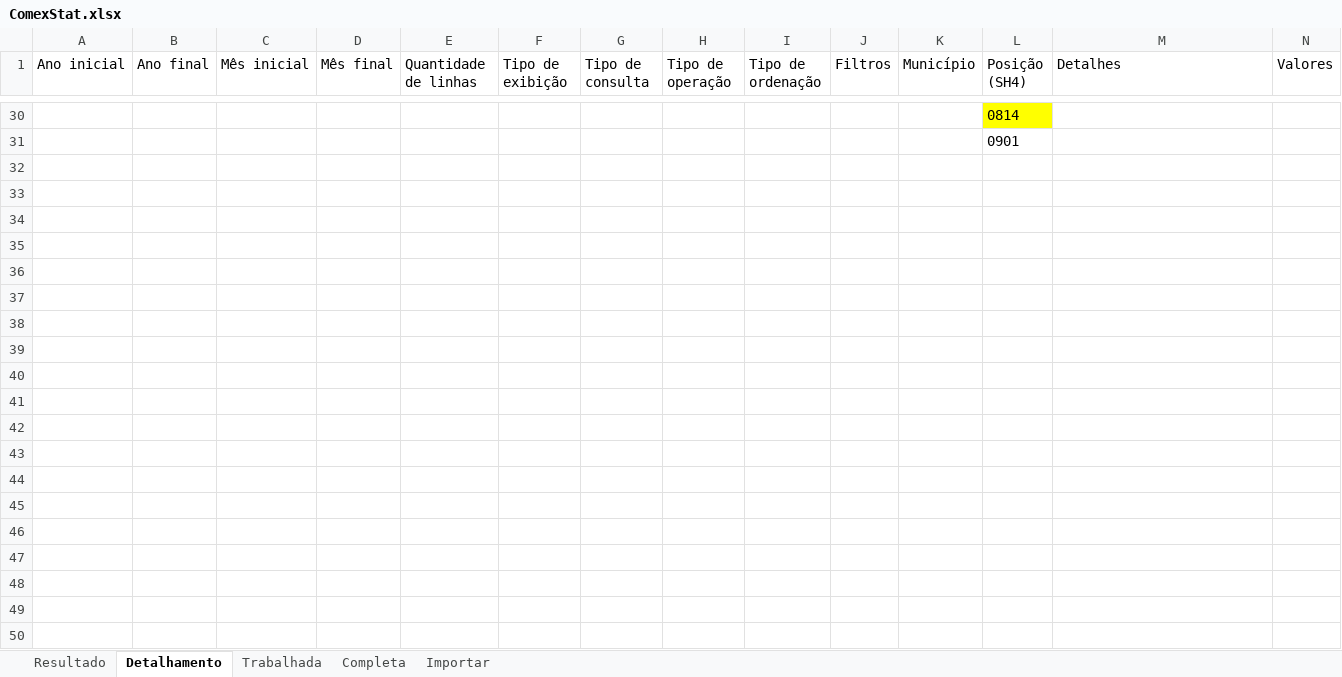
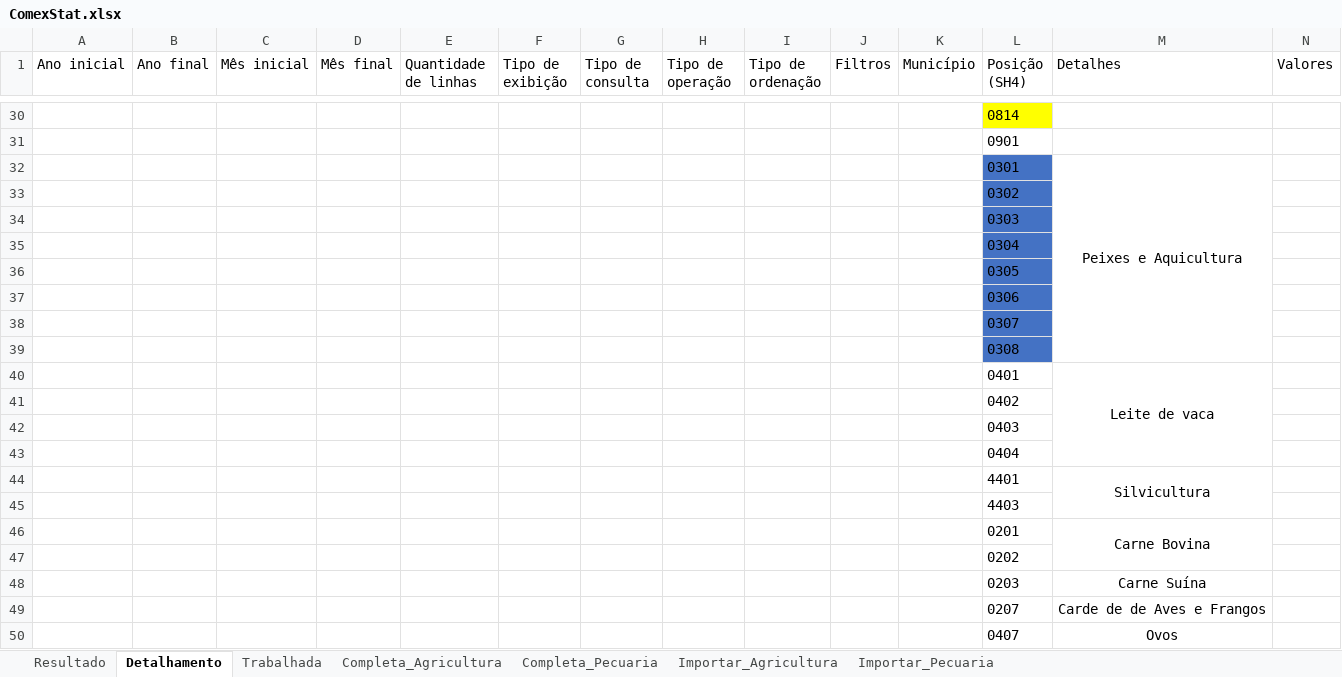
Before and after one commit to luizfcp/Projeto-Alimentacao-Infantil, an Excel workbook: data/ComexStat/ComexStat.xlsx, sheet Detalhamento, drawn as a sheet; only a part is shown, gaps mark what is left out; values as stored, in another font and other column widths than the file's, no borders; the diff names each change by its address in the sheet, - before the commit and + after, or states it on an @@ line.

```diff
--- a/data/ComexStat/ComexStat.xlsx (sheet Detalhamento)
+++ b/data/ComexStat/ComexStat.xlsx (sheet Detalhamento)
-sheet tab: Completa
+sheet tab: Completa_Agricultura
-sheet tab: Importar
+sheet tab: Importar_Agricultura
+sheet tab: Completa_Pecuaria
+sheet tab: Importar_Pecuaria
+row 32:  |  |  |  |  |  |  |  |  |  |  | 0301 | Peixes e Aquicultura
+row 33:  |  |  |  |  |  |  |  |  |  |  | 0302
+row 34:  |  |  |  |  |  |  |  |  |  |  | 0303
+row 35:  |  |  |  |  |  |  |  |  |  |  | 0304
+row 36:  |  |  |  |  |  |  |  |  |  |  | 0305
+row 37:  |  |  |  |  |  |  |  |  |  |  | 0306
+row 38:  |  |  |  |  |  |  |  |  |  |  | 0307
+row 39:  |  |  |  |  |  |  |  |  |  |  | 0308
+row 40:  |  |  |  |  |  |  |  |  |  |  | 0401 | Leite de vaca
+row 41:  |  |  |  |  |  |  |  |  |  |  | 0402
+row 42:  |  |  |  |  |  |  |  |  |  |  | 0403
+row 43:  |  |  |  |  |  |  |  |  |  |  | 0404
+row 44:  |  |  |  |  |  |  |  |  |  |  | 4401 | Silvicultura
+row 45:  |  |  |  |  |  |  |  |  |  |  | 4403
+row 46:  |  |  |  |  |  |  |  |  |  |  | 0201 | Carne Bovina
+row 47:  |  |  |  |  |  |  |  |  |  |  | 0202
+row 48:  |  |  |  |  |  |  |  |  |  |  | 0203 | Carne Suína
+row 49:  |  |  |  |  |  |  |  |  |  |  | 0207 | Carde de de Aves e Frangos
+row 50:  |  |  |  |  |  |  |  |  |  |  | 0407 | Ovos
```
Also changed, not shown: sheet Trabalhada, sheet Resultado, sheet Completa_Agricultura, sheet Importar_Agricultura, hidden cells, data/IBGE/Geon_Cod.xlsx, data/IBGE/Produtos.xlsx, 7 other files.
